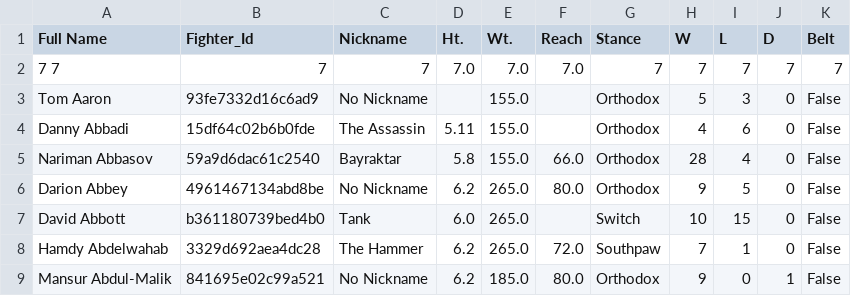
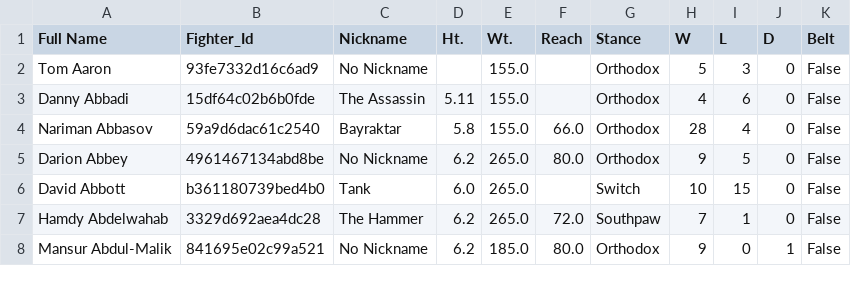
Before and after one commit to ameen-alibi/ufc-fighting-style-categorizer, a CSV file: data/Fighters.csv, drawn as a sheet; only a part is shown.

```diff
--- a/data/Fighters.csv
+++ b/data/Fighters.csv
@@ -1,3 +1,2 @@
 Full Name,Fighter_Id,Nickname,Ht.,Wt.,Reach,Stance,W,L,D,Belt
-7 7,7,7,7.0,7.0,7.0,7,7,7,7,7
 Tom Aaron,93fe7332d16c6ad9,No Nickname,,155.0,,Orthodox,5,3,0,False
```
Also changed, not shown: 1 other file.
